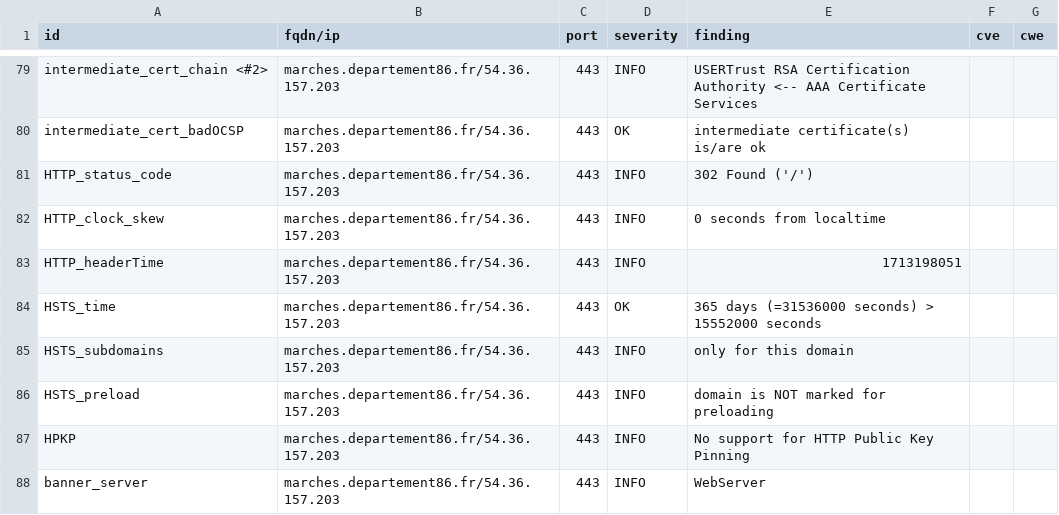
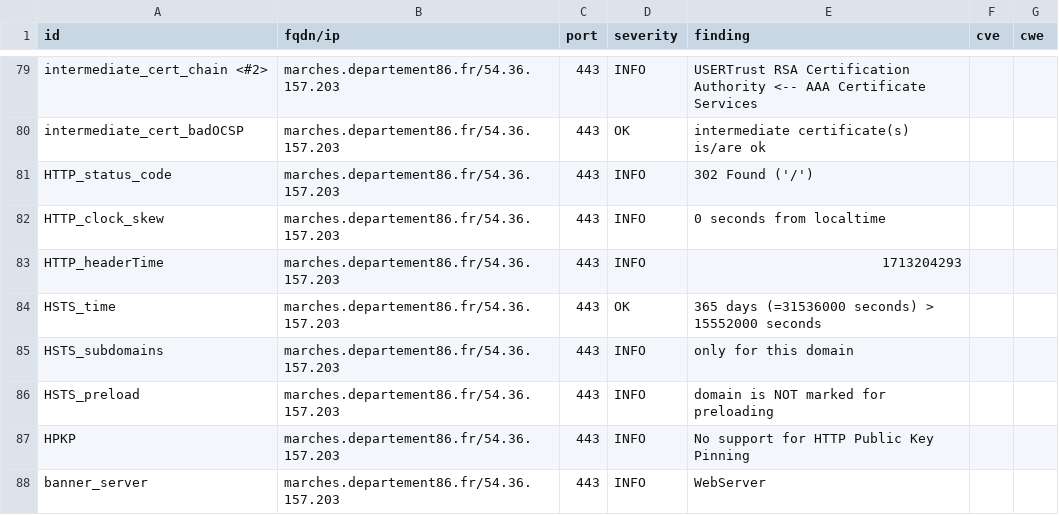
Before and after one commit to dpt86/dashlord, a CSV file: results/aHR0cHM6Ly9tYXJjaGVzLmRlcGFydGVtZW50ODYuZnI=/testssl.csv, drawn as a sheet; only a part is shown, gaps mark what is left out.

```diff
--- a/results/aHR0cHM6Ly9tYXJjaGVzLmRlcGFydGVtZW50ODYuZnI=/testssl.csv
+++ b/results/aHR0cHM6Ly9tYXJjaGVzLmRlcGFydGVtZW50ODYuZnI=/testssl.csv
@@ -82,3 +82,3 @@
 "HTTP_clock_skew","marches.departement86.fr/54.36.157.203","443","INFO","0 seconds from localtime","",""
-"HTTP_headerTime","marches.departement86.fr/54.36.157.203","443","INFO","1713198051","",""
+"HTTP_headerTime","marches.departement86.fr/54.36.157.203","443","INFO","1713204293","",""
 "HSTS_time","marches.departement86.fr/54.36.157.203","443","OK","365 days (=31536000 seconds) > 15552000 seconds","",""
```
Also changed, not shown: 9 other files.
